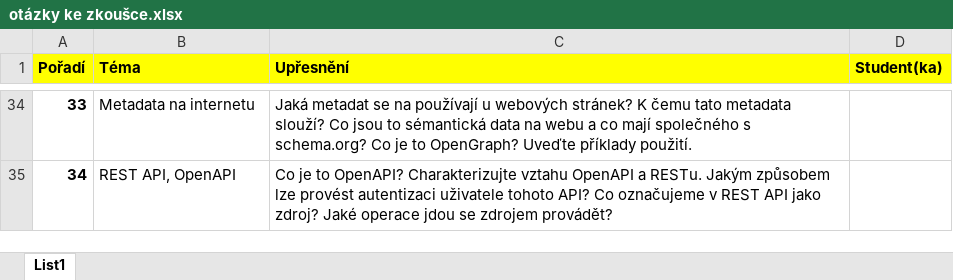
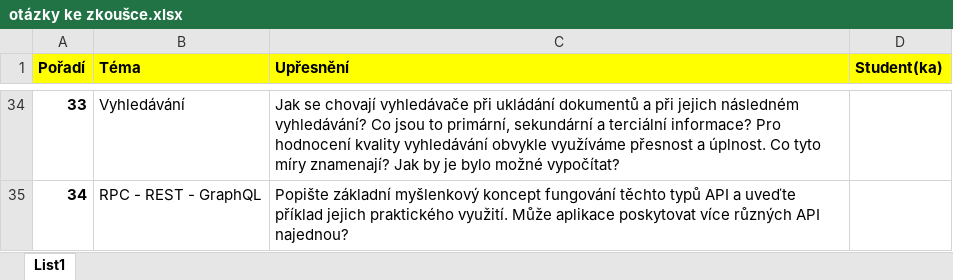
Before and after one commit to 4iz160/cviceni, an Excel workbook: 12-opakovani/otázky ke zkoušce.xlsx, sheet List1, drawn as a sheet; only a part is shown, gaps mark what is left out; values as stored, in another font and other column widths than the file's, no borders; the diff covers the shown part only; the diff names each change by its address in the sheet, - before the commit and + after, or states it on an @@ line.

Commit message:
otázky

```diff
--- a/12-opakovani/otázky ke zkoušce.xlsx (sheet List1)
+++ b/12-opakovani/otázky ke zkoušce.xlsx (sheet List1)
-B34 (Téma): Metadata na internetu
+B34 (Téma): Vyhledávání
-C34 (Upřesnění): Jaká metadat se na používají u webových stránek? K čemu tato metadata slouží? Co jsou to sémantická data na webu a co mají společného s schema.org? Co je to OpenGraph? Uveďte příklady použití.
+C34 (Upřesnění): Jak se chovají vyhledávače při ukládání dokumentů a při jejich následném vyhledávání? Co jsou to primární, sekundární a terciální informace? Pro hodnocení kvality vyhledávání obvykle využíváme přesnost a úplnost. Co tyto míry znamenají? Jak by je bylo možné vypočítat?
-B35 (Téma): REST API, OpenAPI
+B35 (Téma): RPC - REST - GraphQL
-C35 (Upřesnění): Co je to OpenAPI? Charakterizujte vztahu OpenAPI a RESTu. Jakým způsobem lze provést autentizaci uživatele tohoto API? Co označujeme v REST API jako zdroj? Jaké operace jdou se zdrojem provádět?
+C35 (Upřesnění): Popište základní myšlenkový koncept fungování těchto typů API a uveďte příklad jejich praktického využití. Může aplikace poskytovat více různých API najednou?
```
Also changed, not shown: 64 edited cells elsewhere in this sheet.
